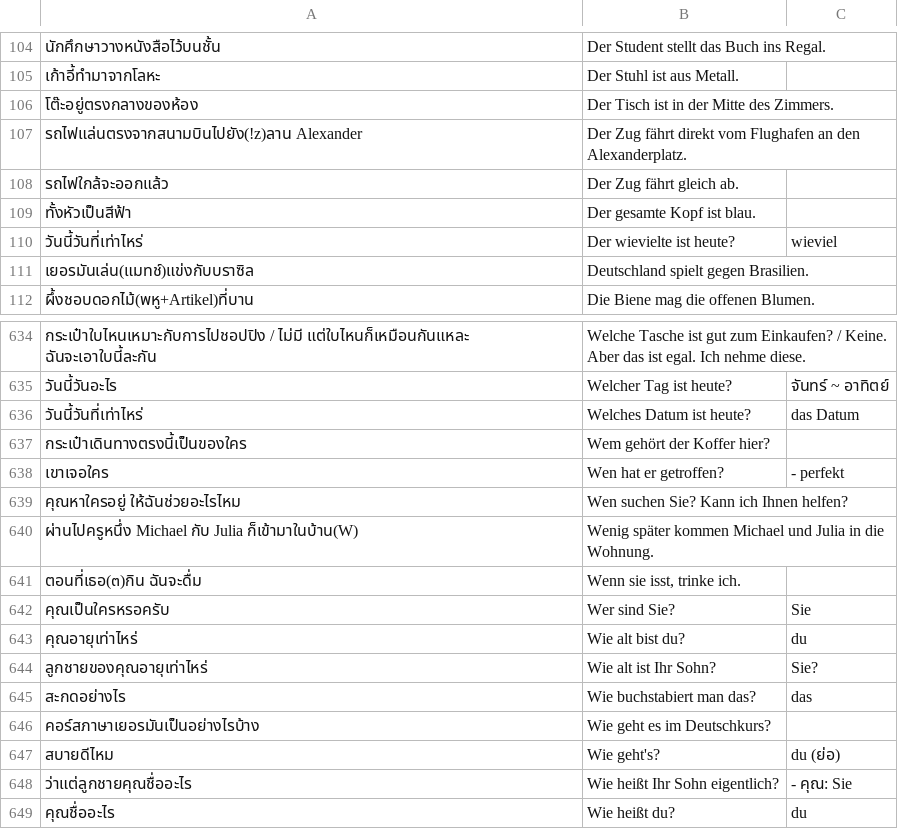
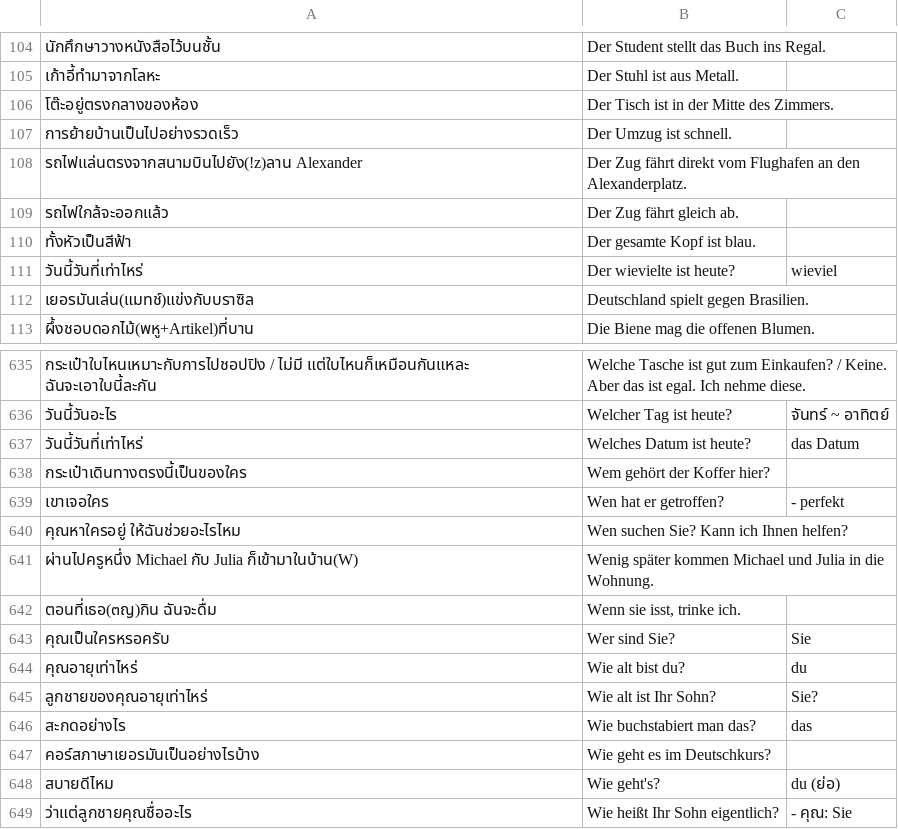
Before and after one commit to ponlawat-w/anki-collection, a CSV file: desz - Deutsch (Satz).csv, drawn as a sheet; only a part is shown, gaps mark what is left out; the shorter side is filled out with more unchanged rows; addresses are those after the commit; the diff names each change by its address in the sheet, - before the commit and + after, or states it on an @@ line.

```diff
--- a/desz - Deutsch (Satz).csv
+++ b/desz - Deutsch (Satz).csv
+row 107: การย้ายบ้านเป็นไปอย่างรวดเร็ว | Der Umzug ist schnell.
-A642: ตอนที่เธอ(๓)กิน ฉันจะดื่ม
+A642: ตอนที่เธอ(๓ญ)กิน ฉันจะดื่ม
```
Also changed, not shown: denm - Deutsch (Nomen).csv, dezz - Deutsch (etc).csv, 4 other files.
